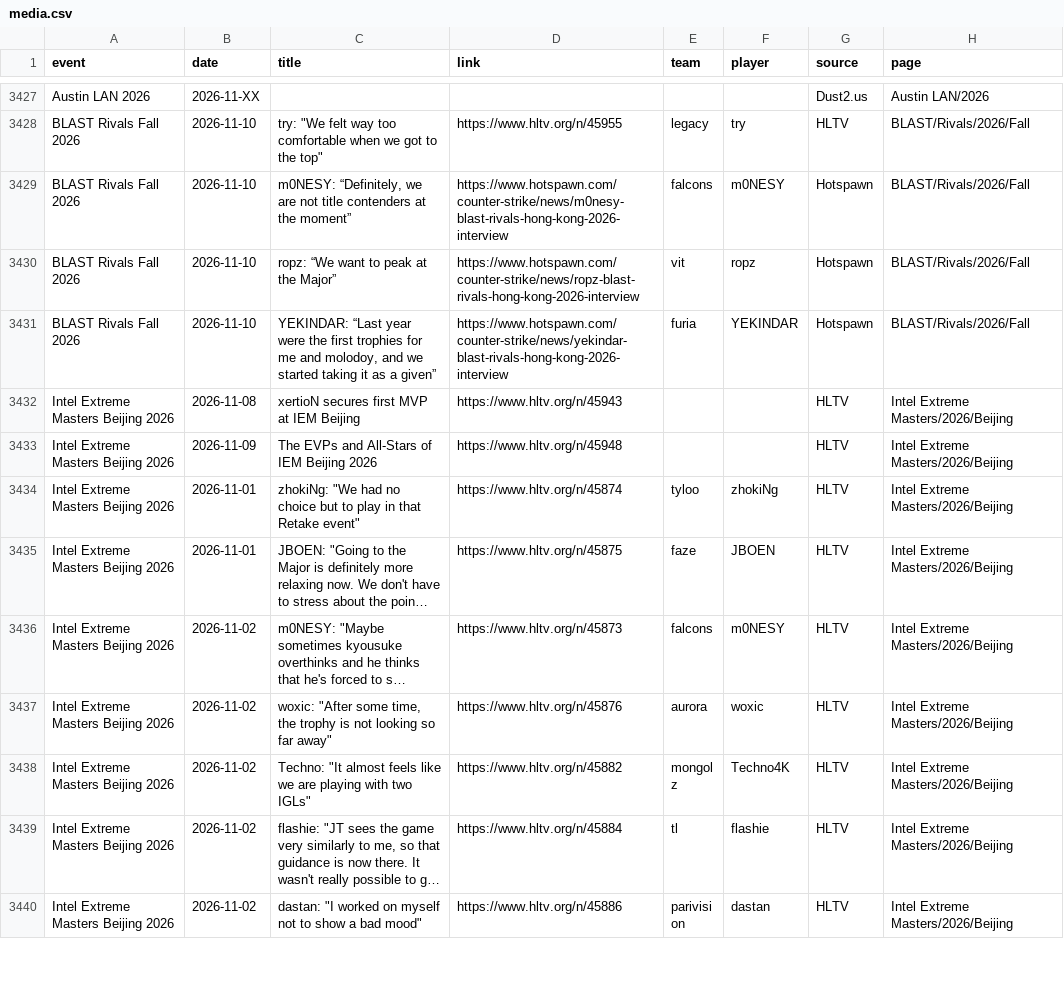
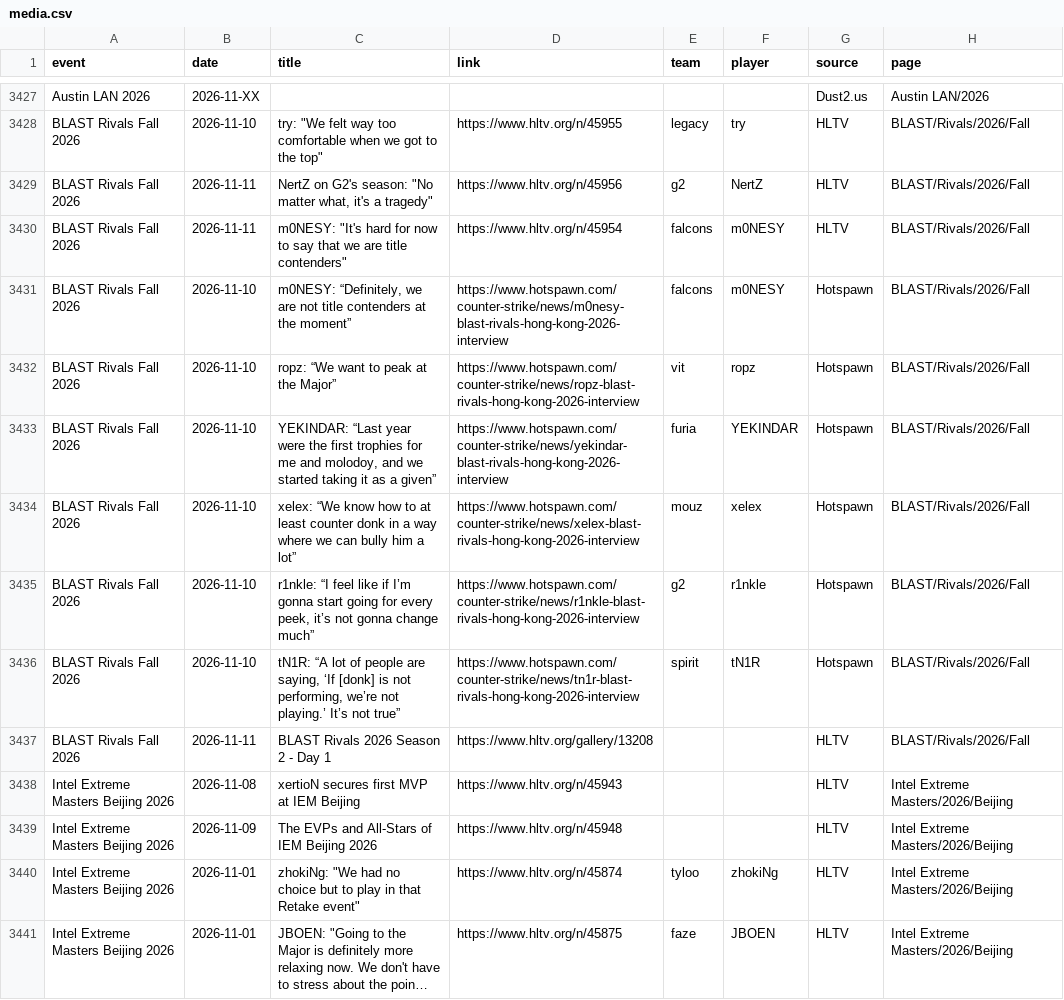
Before and after one commit to sb291099-create/Cs2-form, a CSV file: data/media.csv, drawn as a sheet; only a part is shown, gaps mark what is left out; the shorter side is filled out with more unchanged rows; long unchanged cells end in ….

```diff
--- a/data/media.csv
+++ b/data/media.csv
@@ -3428,2 +3428,4 @@ Austin LAN 2026,2026-11-XX,,,,,Dust2.us,Austin LAN/2026
 BLAST Rivals Fall 2026,2026-11-10,"try: ""We felt way too comfortable when we got to the top""",https://www.hltv.org/n/45955,legacy,try,HLTV,BLAST/Rivals/2026/Fall
+BLAST Rivals Fall 2026,2026-11-11,"NertZ on G2's season: ""No matter what, it's a tragedy""",https://www.hltv.org/n/45956,g2,NertZ,HLTV,BLAST/Rivals/2026/Fall
+BLAST Rivals Fall 2026,2026-11-11,"m0NESY: ""It's hard for now to say that we are title contenders""",https://www.hltv.org/n/45954,falcons,m0NESY,HLTV,BLAST/Rivals/2026/Fall
 BLAST Rivals Fall 2026,2026-11-10,"m0NESY: “Definitely, we are not title contenders at the moment”",https://www.hotspawn.com/counter-strike/news/m0nesy-blast-rivals-hong-kong-2026-interview,falcons,m0NESY,Hotspawn,BLAST/Rivals/2026/Fall
@@ -3431,2 +3433,6 @@ BLAST Rivals Fall 2026,2026-11-10,ropz: “We want to peak at the Major”,https
 BLAST Rivals Fall 2026,2026-11-10,"YEKINDAR: “Last year were the first trophies for me and molodoy, and we started taking it as a given”",https://www.hotspawn.com/counter-strike/news/yekindar-blast-rivals-hong-kong-2026-interview,furia,YEKINDAR,Hotspawn,BLAST/Rivals/2026/Fall
+BLAST Rivals Fall 2026,2026-11-10,xelex: “We know how to at least counter donk in a way where we can bully him a lot”,https://www.hotspawn.com/counter-strike/news/xelex-blast-rivals-hong-kong-2026-interview,mouz,xelex,Hotspawn,BLAST/Rivals/2026/Fall
+BLAST Rivals Fall 2026,2026-11-10,"r1nkle: “I feel like if I’m gonna start going for every peek, it’s not gonna change much”",https://www.hotspawn.com/counter-strike/news/r1nkle-blast-rivals-hong-kong-2026-interview,g2,r1nkle,Hotspawn,BLAST/Rivals/2026/Fall
+BLAST Rivals Fall 2026,2026-11-10,"tN1R: “A lot of people are saying, ‘If [donk] is not performing, we’re not playing.’ It’s not true”",https://www.hotspawn.com/counter-strike/news/tn1r-blast-rivals-hong-kong-2026-interview,spirit,tN1R,Hotspawn,BLAST/Rivals/2026/Fall
+BLAST Rivals Fall 2026,2026-11-11,BLAST Rivals 2026 Season 2 - Day 1,https://www.hltv.org/gallery/13208,,,HLTV,BLAST/Rivals/2026/Fall
 Intel Extreme Masters Beijing 2026,2026-11-08,xertioN secures first MVP at IEM Beijing,https://www.hltv.org/n/45943,,,HLTV,Intel Extreme Masters/2026/Beijing
```
Also changed, not shown: data/rosters.csv, data/rss.csv, 3 other files.
